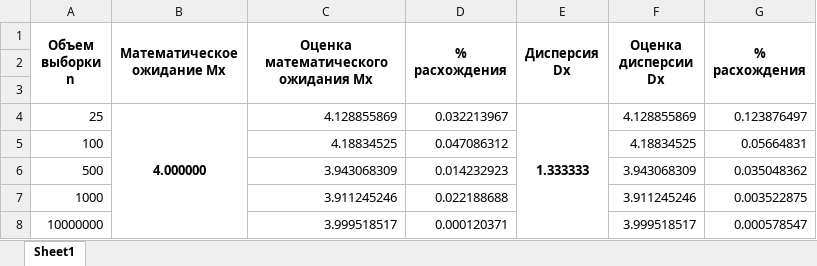
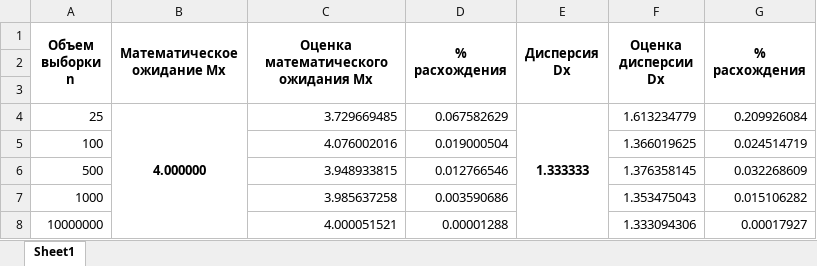
Before and after one commit to DimaZura/ProbabilityTheoryProgect_4semester, an Excel workbook: Images/1/Analytics.xlsx, sheet Sheet1, drawn as a sheet; values as stored, in another font and other column widths than the file's, no borders; the diff names each change by its address in the sheet, - before the commit and + after, or states it on an @@ line.

Commit message:
готова оценка Хи2 Пирсона

```diff
--- a/Images/1/Analytics.xlsx (sheet Sheet1)
+++ b/Images/1/Analytics.xlsx (sheet Sheet1)
-C4: 4.128855869
+C4: 3.729669485
-D4 (% расхождения): 0.032213967
+D4 (% расхождения): 0.067582629
-F4 (Оценка дисперсии Dx): 4.128855869
+F4 (Оценка дисперсии Dx): 1.613234779
-G4 (% расхождения): 0.123876497
+G4 (% расхождения): 0.209926084
-C5: 4.18834525
+C5: 4.076002016
-D5 (% расхождения): 0.047086312
+D5 (% расхождения): 0.019000504
-F5 (Оценка дисперсии Dx): 4.18834525
+F5 (Оценка дисперсии Dx): 1.366019625
-G5 (% расхождения): 0.05664831
+G5 (% расхождения): 0.024514719
-C6: 3.943068309
+C6: 3.948933815
-D6 (% расхождения): 0.014232923
+D6 (% расхождения): 0.012766546
-F6 (Оценка дисперсии Dx): 3.943068309
+F6 (Оценка дисперсии Dx): 1.376358145
-G6 (% расхождения): 0.035048362
+G6 (% расхождения): 0.032268609
-C7: 3.911245246
+C7: 3.985637258
-D7 (% расхождения): 0.022188688
+D7 (% расхождения): 0.003590686
-F7 (Оценка дисперсии Dx): 3.911245246
+F7 (Оценка дисперсии Dx): 1.353475043
-G7 (% расхождения): 0.003522875
+G7 (% расхождения): 0.015106282
-C8: 3.999518517
+C8: 4.000051521
-D8 (% расхождения): 0.000120371
+D8 (% расхождения): 0.00001288
-F8 (Оценка дисперсии Dx): 3.999518517
+F8 (Оценка дисперсии Dx): 1.333094306
-G8 (% расхождения): 0.000578547
+G8 (% расхождения): 0.00017927
```
Also changed, not shown: Images/1/10000000StatisticalSeries.xlsx, Images/1/1000StatisticalSeries.xlsx, 33 other files.
